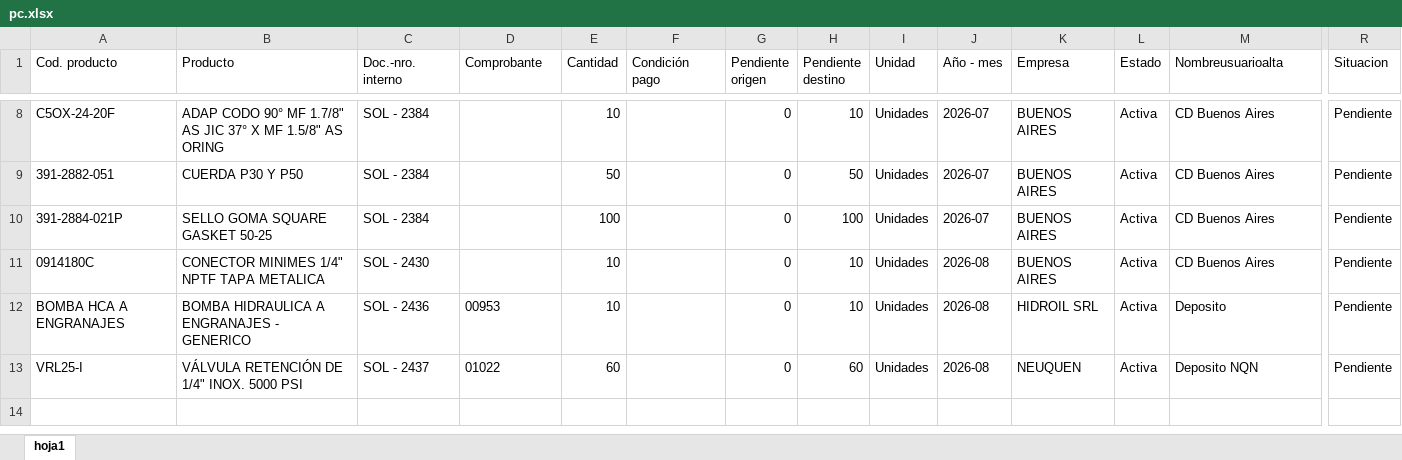
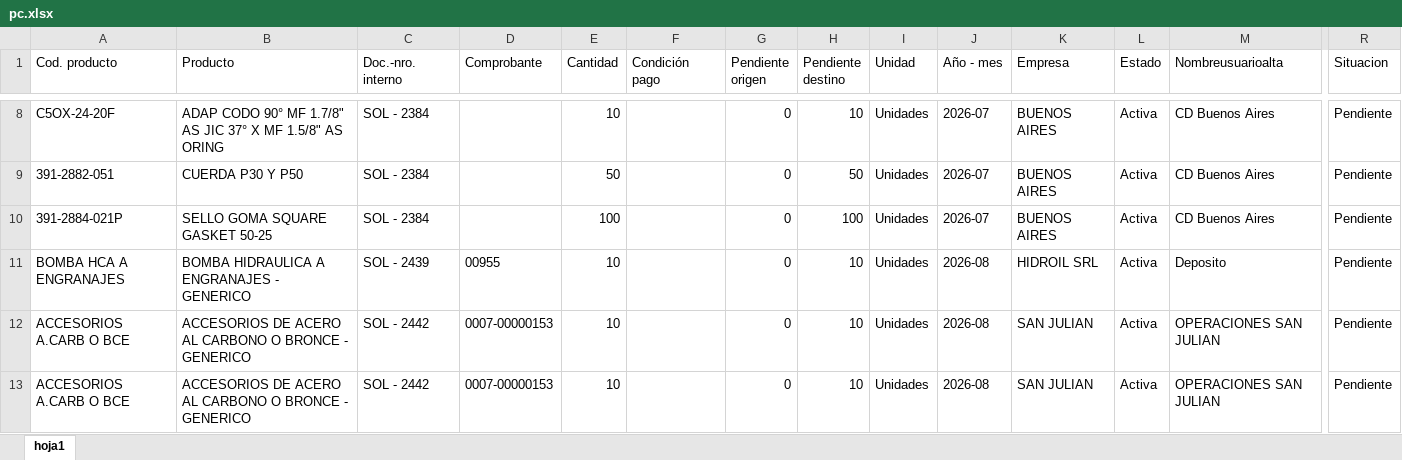
Before and after one commit to depositobsas/hidroil-stock, an Excel workbook: pc.xlsx, sheet hoja1, drawn as a sheet; only a part is shown, gaps mark what is left out; values as stored, in another font and other column widths than the file's, no borders; removed rows and columns are numbered as before the commit, all else as after; rows hold the shown columns only; the diff names each change by its address in the sheet, - before the commit and + after, or states it on an @@ line.

```diff
--- a/pc.xlsx (sheet hoja1)
+++ b/pc.xlsx (sheet hoja1)
-row 11: 0914180C | CONECTOR MINIMES 1/4" NPTF TAPA METALICA | SOL - 2430 |  | 10 |  | 0 | 10 | Unidades | 2026-08 | BUENOS AIRES | Activa | CD Buenos Aires | Pendiente
-C11 (Doc.-nro. interno): SOL - 2436
+C11 (Doc.-nro. interno): SOL - 2439
-D11 (Comprobante): 00953
+D11 (Comprobante): 00955
-row 13: VRL25-I | VÁLVULA RETENCIÓN DE 1/4" INOX. 5000 PSI | SOL - 2437 | 01022 | 60 |  | 0 | 60 | Unidades | 2026-08 | NEUQUEN | Activa | Deposito NQN | Pendiente
+row 12: ACCESORIOS A.CARB O BCE | ACCESORIOS DE ACERO AL CARBONO O BRONCE - GENERICO | SOL - 2442 | 0007-00000153 | 10 |  | 0 | 10 | Unidades | 2026-08 | SAN JULIAN | Activa | OPERACIONES SAN JULIAN | Pendiente
+row 13: ACCESORIOS A.CARB O BCE | ACCESORIOS DE ACERO AL CARBONO O BRONCE - GENERICO | SOL - 2442 | 0007-00000153 | 10 |  | 0 | 10 | Unidades | 2026-08 | SAN JULIAN | Activa | OPERACIONES SAN JULIAN | Pendiente
```
Also changed, not shown: oc.xlsx, 1 other file.
